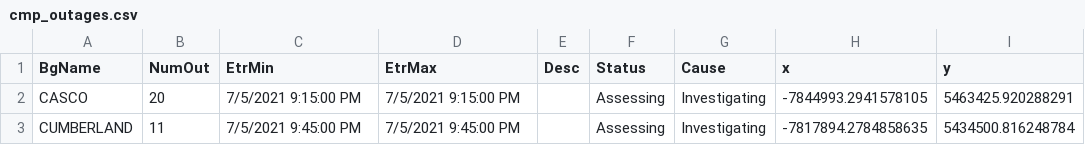
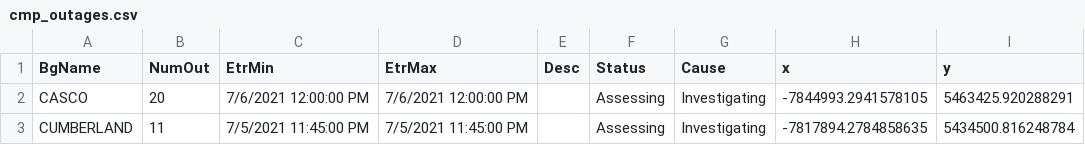
Before and after one commit to abkfenris/cmp-outages, a CSV file: cmp_outages.csv, drawn as a sheet.

```diff
--- a/cmp_outages.csv
+++ b/cmp_outages.csv
@@ -1,3 +1,3 @@
 BgName,NumOut,EtrMin,EtrMax,Desc,Status,Cause,x,y
-CASCO,20,7/5/2021 9:15:00 PM,7/5/2021 9:15:00 PM,,Assessing,Investigating,-7844993.2941578105,5463425.920288291
-CUMBERLAND,11,7/5/2021 9:45:00 PM,7/5/2021 9:45:00 PM,,Assessing,Investigating,-7817894.2784858635,5434500.816248784
+CASCO,20,7/6/2021 12:00:00 PM,7/6/2021 12:00:00 PM,,Assessing,Investigating,-7844993.2941578105,5463425.920288291
+CUMBERLAND,11,7/5/2021 11:45:00 PM,7/5/2021 11:45:00 PM,,Assessing,Investigating,-7817894.2784858635,5434500.816248784
```
